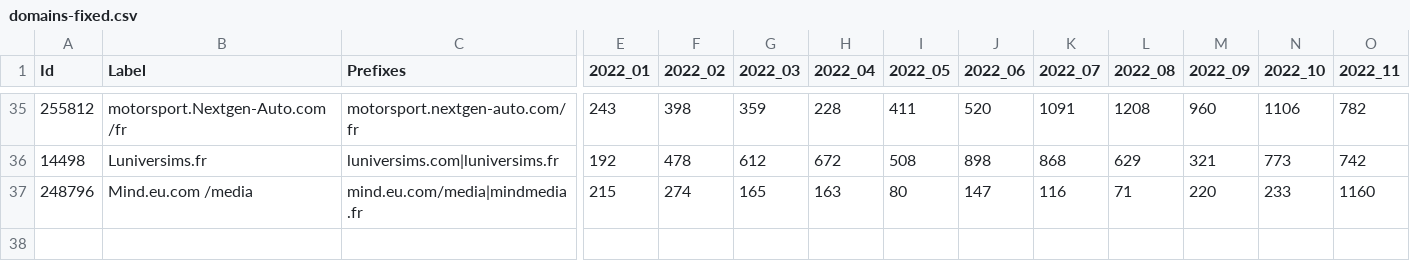
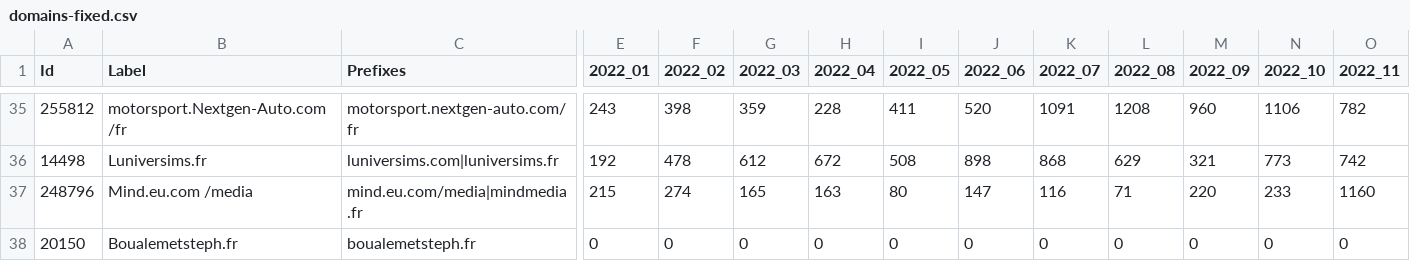
Before and after one commit to medialab/defacto-scripts, a CSV file: filter-links/domains-fixed.csv, drawn as a sheet; only a part is shown, gaps mark what is left out; rows hold the shown columns only; the diff names each change by its address in the sheet, - before the commit and + after, or states it on an @@ line.

```diff
--- a/filter-links/domains-fixed.csv
+++ b/filter-links/domains-fixed.csv
+row 38: 20150 | Boualemetsteph.fr | boualemetsteph.fr | 0 | 0 | 0 | 0 | 0 | 0 | 0 | 0 | 0 | 0 | 0
```
Also changed, not shown: filter-links/domains-to-fix.csv, 1 other file.
